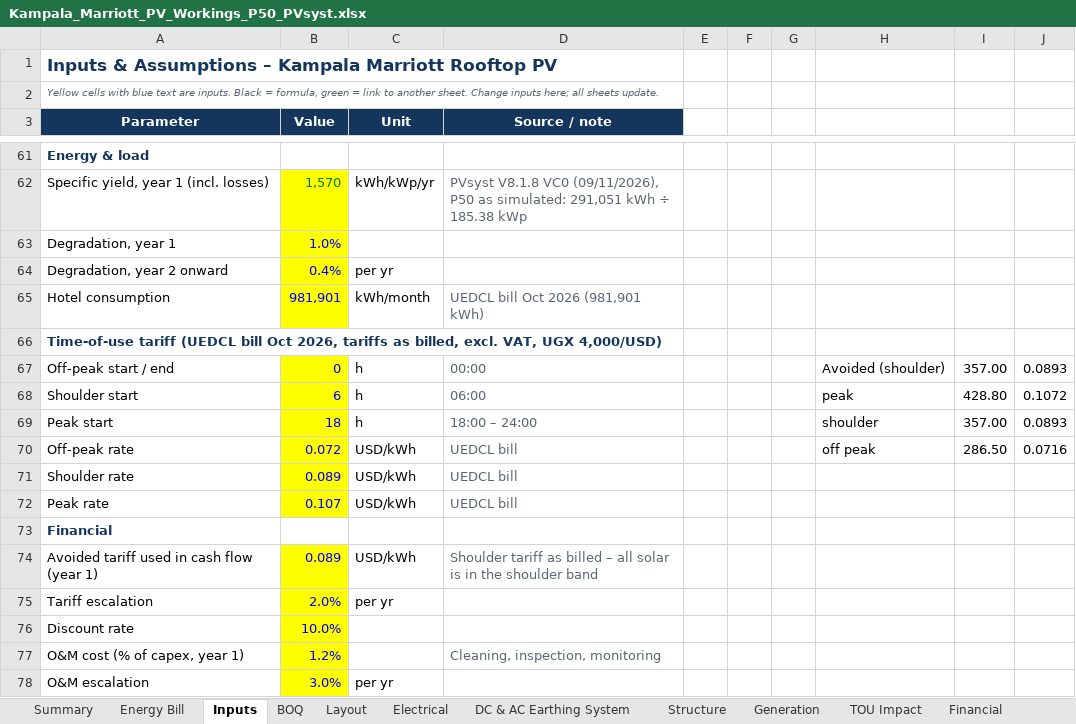
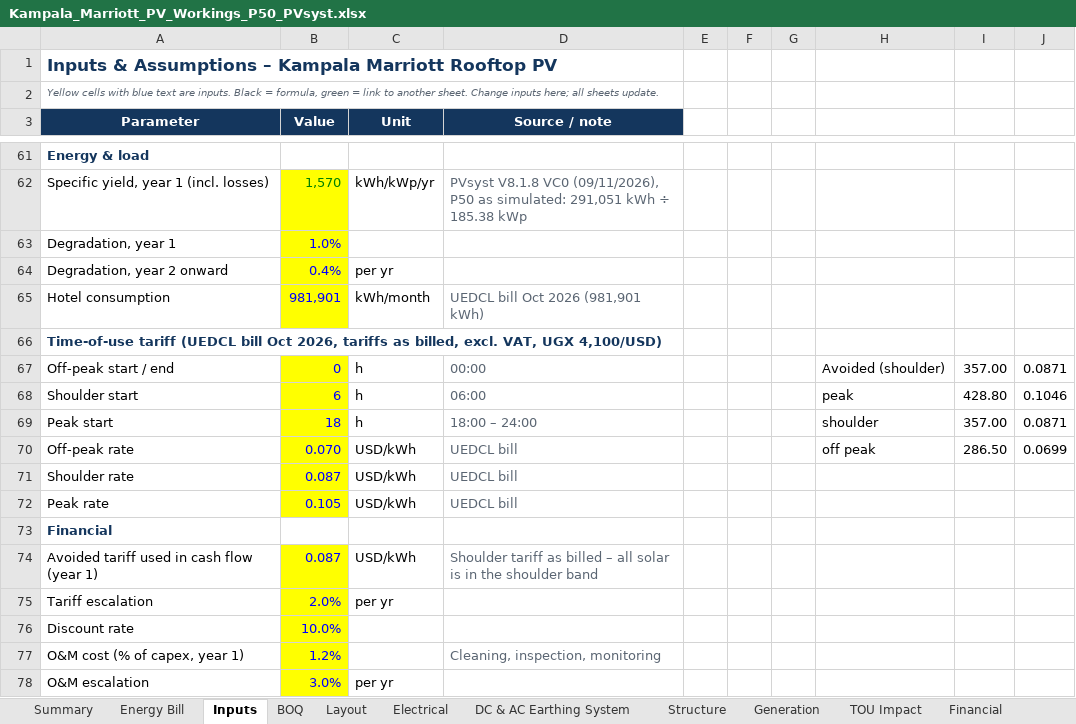
Before and after one commit to mahilfernando/Tracker-Layout_Tororo-PV, an Excel workbook: solar-mezzanine-roof/report/Kampala_Marriott_PV_Workings_P50_PVsyst.xlsx, sheet Inputs, drawn as a sheet; only a part is shown, gaps mark what is left out; values as stored, in another font and other column widths than the file's, no borders; the diff names each change by its address in the sheet, - before the commit and + after, or states it on an @@ line.

```diff
--- a/solar-mezzanine-roof/report/Kampala_Marriott_PV_Workings_P50_PVsyst.xlsx (sheet Inputs)
+++ b/solar-mezzanine-roof/report/Kampala_Marriott_PV_Workings_P50_PVsyst.xlsx (sheet Inputs)
-A66 (Parameter): …VAT, UGX 4,000/USD)
+A66 (Parameter): …VAT, UGX 4,100/USD)
-J67: 0.0893
+J67: 0.0871
-J68: 0.1072
+J68: 0.1046
-J69: 0.0893
+J69: 0.0871
-B70 (Value): 0.072
+B70 (Value): 0.070
-J70: 0.0716
+J70: 0.0699
-B71 (Value): 0.089
+B71 (Value): 0.087
-B72 (Value): 0.107
+B72 (Value): 0.105
-B74 (Value): 0.089
+B74 (Value): 0.087
```
Also changed, not shown: sheet Financial, sheet Sensitivity, sheet TOU Impact, sheet Energy Bill, sheet Summary, hidden cells, charts or pictures, 8 other files.
